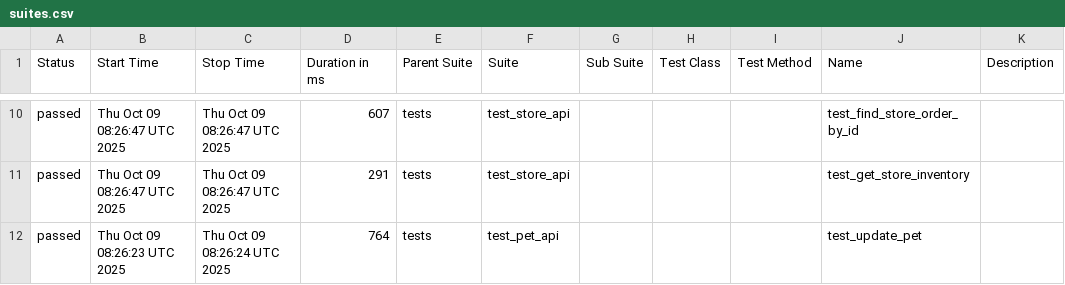
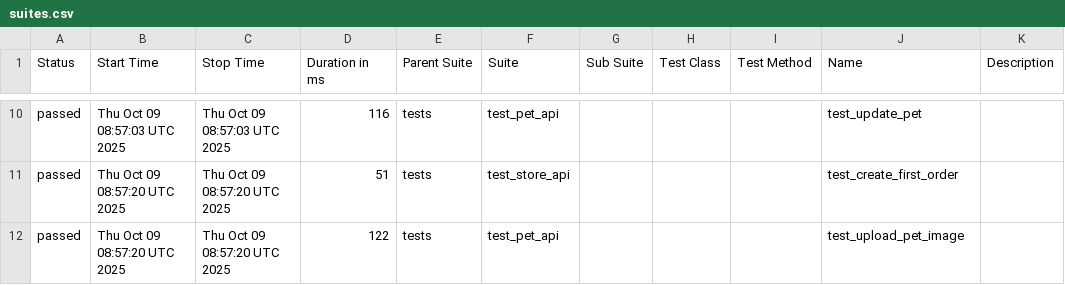
Before and after one commit to KovalIllia/petstore-api-tests, a CSV file: data/suites.csv, drawn as a sheet; only a part is shown, gaps mark what is left out; the diff covers the shown part only.

```diff
--- a/data/suites.csv
+++ b/data/suites.csv
@@ -10,3 +10,3 @@
-"passed","Thu Oct 09 08:26:47 UTC 2025","Thu Oct 09 08:26:47 UTC 2025","607","tests","test_store_api","","","","test_find_store_order_by_id",""
-"passed","Thu Oct 09 08:26:47 UTC 2025","Thu Oct 09 08:26:47 UTC 2025","291","tests","test_store_api","","","","test_get_store_inventory",""
-"passed","Thu Oct 09 08:26:23 UTC 2025","Thu Oct 09 08:26:24 UTC 2025","764","tests","test_pet_api","","","","test_update_pet",""
+"passed","Thu Oct 09 08:57:03 UTC 2025","Thu Oct 09 08:57:03 UTC 2025","116","tests","test_pet_api","","","","test_update_pet",""
+"passed","Thu Oct 09 08:57:20 UTC 2025","Thu Oct 09 08:57:20 UTC 2025","51","tests","test_store_api","","","","test_create_first_order",""
+"passed","Thu Oct 09 08:57:20 UTC 2025","Thu Oct 09 08:57:20 UTC 2025","122","tests","test_pet_api","","","","test_upload_pet_image",""
```
Also changed, not shown: 33 edited cells elsewhere in this file, 43 other files.
